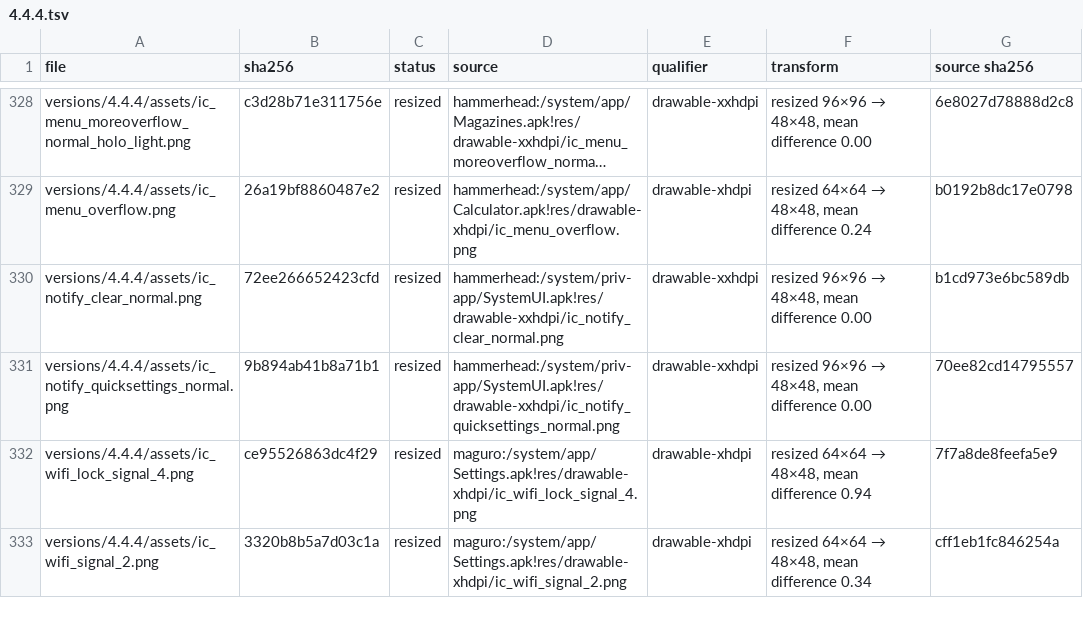
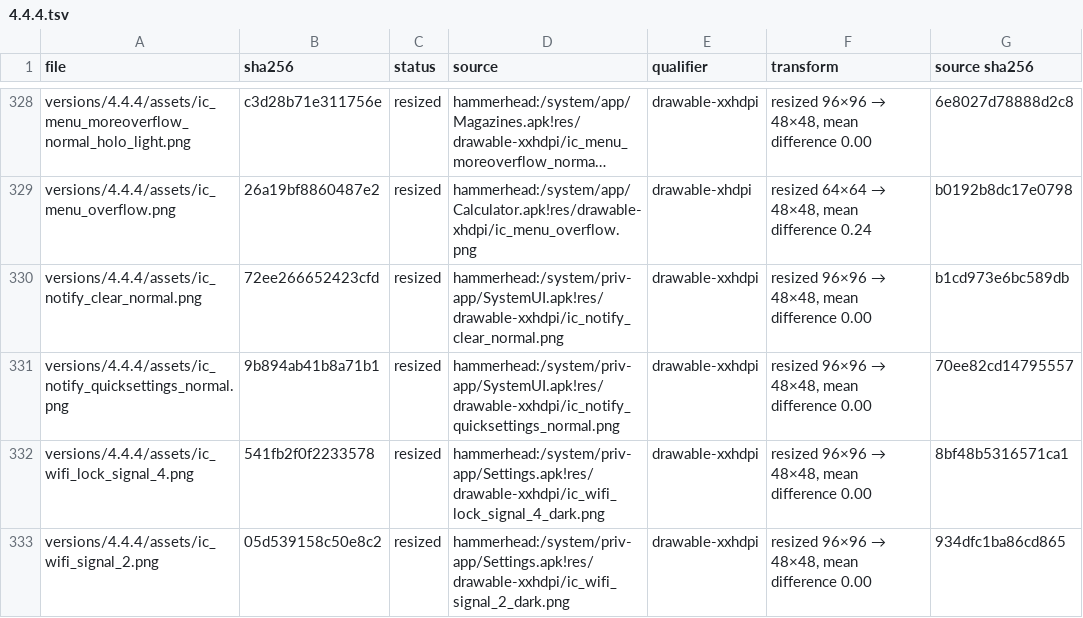
Before and after one commit to szabolevi98/android-simulator, a TSV file: docs/assets/4.4.4.tsv, drawn as a sheet; only a part is shown, gaps mark what is left out; long unchanged cells end in …; the diff covers the shown part only.

Commit message:
4.4.4 Wi-Fi list: the signal, locked-signal and WPS icons from hammerhead's KitKat Settings (the white _dark variants of wifi_signal_dark) instead of the Galaxy Nexus / Nexus 4 ones

```diff
--- a/docs/assets/4.4.4.tsv
+++ b/docs/assets/4.4.4.tsv
@@ -331,3 +331,3 @@ versions/4.4.4/assets/ic_notify_clear_normal.png	72ee266652423cfd	resized	hammer
 versions/4.4.4/assets/ic_notify_quicksettings_normal.png	9b894ab41b8a71b1	resized	hammerhead:/system/priv-app/SystemUI.apk!res/drawable-xxhdpi/ic_notify_quicksettings_normal.png	drawable-xxhdpi	resized 96×96 → 48×48, mean difference 0.00	70ee82cd14795557
-versions/4.4.4/assets/ic_wifi_lock_signal_4.png	ce95526863dc4f29	resized	maguro:/system/app/Settings.apk!res/drawable-xhdpi/ic_wifi_lock_signal_4.png	drawable-xhdpi	resized 64×64 → 48×48, mean difference 0.94	7f7a8de8feefa5e9
-versions/4.4.4/assets/ic_wifi_signal_2.png	3320b8b5a7d03c1a	resized	maguro:/system/app/Settings.apk!res/drawable-xhdpi/ic_wifi_signal_2.png	drawable-xhdpi	resized 64×64 → 48×48, mean difference 0.34	cff1eb1fc846254a
+versions/4.4.4/assets/ic_wifi_lock_signal_4.png	541fb2f0f2233578	resized	hammerhead:/system/priv-app/Settings.apk!res/drawable-xxhdpi/ic_wifi_lock_signal_4_dark.png	drawable-xxhdpi	resized 96×96 → 48×48, mean difference 0.00	8bf48b5316571ca1
+versions/4.4.4/assets/ic_wifi_signal_2.png	05d539158c50e8c2	resized	hammerhead:/system/priv-app/Settings.apk!res/drawable-xxhdpi/ic_wifi_signal_2_dark.png	drawable-xxhdpi	resized 96×96 → 48×48, mean difference 0.00	934dfc1ba86cd865
```
Also changed, not shown: 19 edited cells elsewhere in this file, 5 other files.
